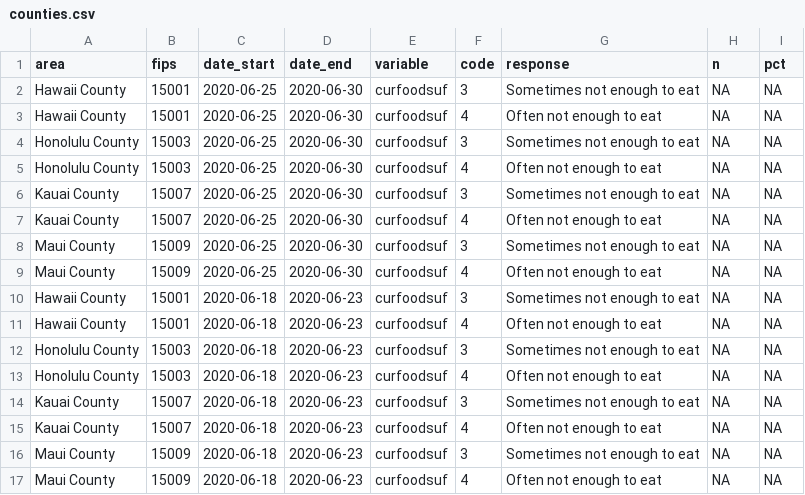
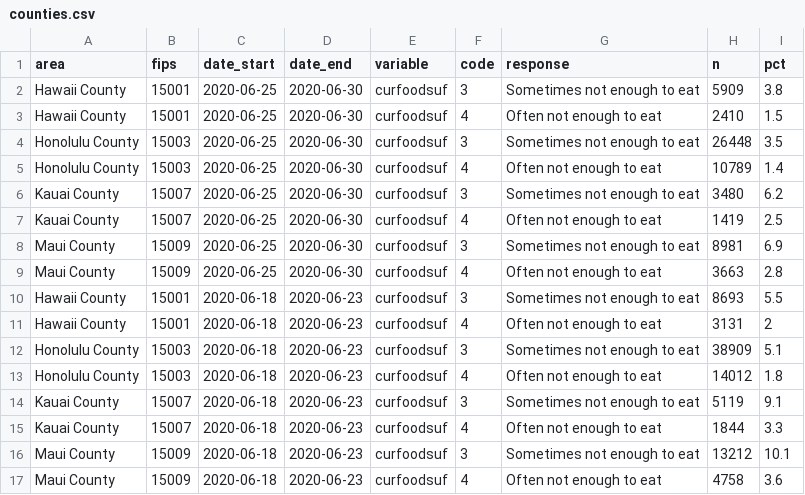
Before and after one commit to isaFos/hawaii-pulse, a CSV file: data/counties.csv, drawn as a sheet; only a part is shown; the diff covers the shown part only.

Commit message:
Update data

```diff
--- a/data/counties.csv
+++ b/data/counties.csv
@@ -1,17 +1,17 @@
 area,fips,date_start,date_end,variable,code,response,n,pct
-Hawaii County,15001,2020-06-25,2020-06-30,curfoodsuf,3,Sometimes not enough to eat,NA,NA
-Hawaii County,15001,2020-06-25,2020-06-30,curfoodsuf,4,Often not enough to eat,NA,NA
-Honolulu County,15003,2020-06-25,2020-06-30,curfoodsuf,3,Sometimes not enough to eat,NA,NA
-Honolulu County,15003,2020-06-25,2020-06-30,curfoodsuf,4,Often not enough to eat,NA,NA
-Kauai County,15007,2020-06-25,2020-06-30,curfoodsuf,3,Sometimes not enough to eat,NA,NA
-Kauai County,15007,2020-06-25,2020-06-30,curfoodsuf,4,Often not enough to eat,NA,NA
-Maui County,15009,2020-06-25,2020-06-30,curfoodsuf,3,Sometimes not enough to eat,NA,NA
-Maui County,15009,2020-06-25,2020-06-30,curfoodsuf,4,Often not enough to eat,NA,NA
-Hawaii County,15001,2020-06-18,2020-06-23,curfoodsuf,3,Sometimes not enough to eat,NA,NA
-Hawaii County,15001,2020-06-18,2020-06-23,curfoodsuf,4,Often not enough to eat,NA,NA
-Honolulu County,15003,2020-06-18,2020-06-23,curfoodsuf,3,Sometimes not enough to eat,NA,NA
-Honolulu County,15003,2020-06-18,2020-06-23,curfoodsuf,4,Often not enough to eat,NA,NA
-Kauai County,15007,2020-06-18,2020-06-23,curfoodsuf,3,Sometimes not enough to eat,NA,NA
-Kauai County,15007,2020-06-18,2020-06-23,curfoodsuf,4,Often not enough to eat,NA,NA
-Maui County,15009,2020-06-18,2020-06-23,curfoodsuf,3,Sometimes not enough to eat,NA,NA
-Maui County,15009,2020-06-18,2020-06-23,curfoodsuf,4,Often not enough to eat,NA,NA
+Hawaii County,15001,2020-06-25,2020-06-30,curfoodsuf,3,Sometimes not enough to eat,5909,3.8
+Hawaii County,15001,2020-06-25,2020-06-30,curfoodsuf,4,Often not enough to eat,2410,1.5
+Honolulu County,15003,2020-06-25,2020-06-30,curfoodsuf,3,Sometimes not enough to eat,26448,3.5
+Honolulu County,15003,2020-06-25,2020-06-30,curfoodsuf,4,Often not enough to eat,10789,1.4
+Kauai County,15007,2020-06-25,2020-06-30,curfoodsuf,3,Sometimes not enough to eat,3480,6.2
+Kauai County,15007,2020-06-25,2020-06-30,curfoodsuf,4,Often not enough to eat,1419,2.5
+Maui County,15009,2020-06-25,2020-06-30,curfoodsuf,3,Sometimes not enough to eat,8981,6.9
+Maui County,15009,2020-06-25,2020-06-30,curfoodsuf,4,Often not enough to eat,3663,2.8
+Hawaii County,15001,2020-06-18,2020-06-23,curfoodsuf,3,Sometimes not enough to eat,8693,5.5
+Hawaii County,15001,2020-06-18,2020-06-23,curfoodsuf,4,Often not enough to eat,3131,2
+Honolulu County,15003,2020-06-18,2020-06-23,curfoodsuf,3,Sometimes not enough to eat,38909,5.1
+Honolulu County,15003,2020-06-18,2020-06-23,curfoodsuf,4,Often not enough to eat,14012,1.8
+Kauai County,15007,2020-06-18,2020-06-23,curfoodsuf,3,Sometimes not enough to eat,5119,9.1
+Kauai County,15007,2020-06-18,2020-06-23,curfoodsuf,4,Often not enough to eat,1844,3.3
+Maui County,15009,2020-06-18,2020-06-23,curfoodsuf,3,Sometimes not enough to eat,13212,10.1
+Maui County,15009,2020-06-18,2020-06-23,curfoodsuf,4,Often not enough to eat,4758,3.6
```
Also changed, not shown: 112 edited cells elsewhere in this file, 1 other file.
